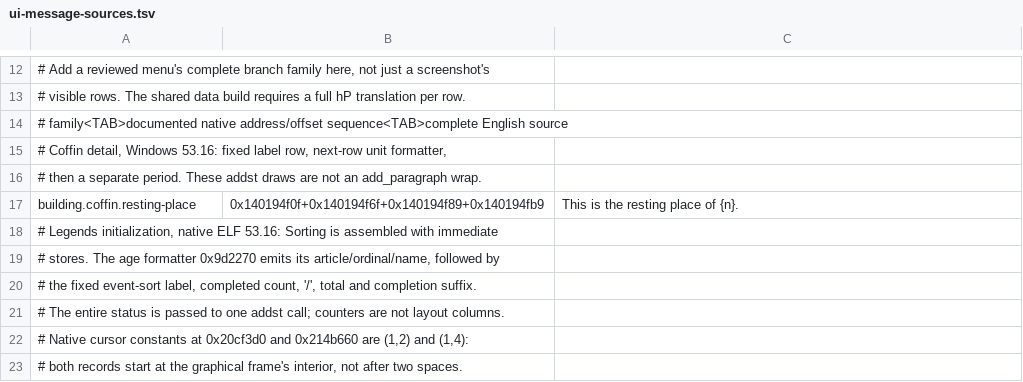
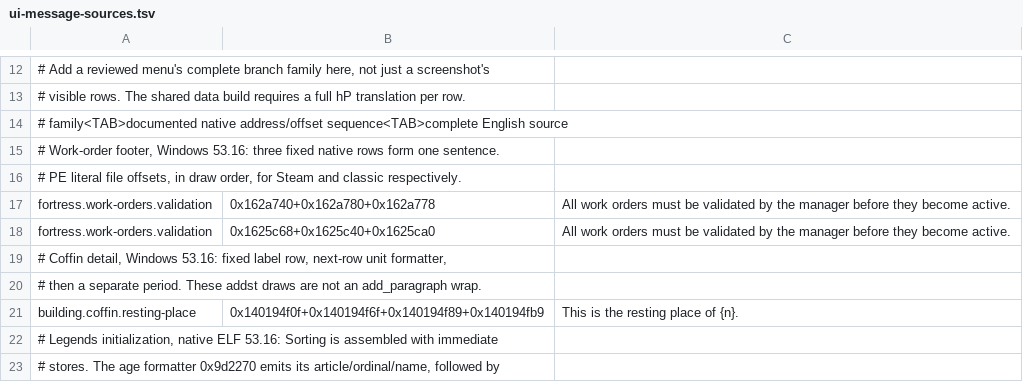
Before and after one commit to LYHGLYTX/dfcn, a TSV file: data/extracted/ui-message-sources.tsv, drawn as a sheet; only a part is shown, gaps mark what is left out; the shorter side is filled out with more unchanged rows.

```diff
--- a/data/extracted/ui-message-sources.tsv
+++ b/data/extracted/ui-message-sources.tsv
@@ -14,2 +14,6 @@
 # family<TAB>documented native address/offset sequence<TAB>complete English source
+# Work-order footer, Windows 53.16: three fixed native rows form one sentence.
+# PE literal file offsets, in draw order, for Steam and classic respectively.
+fortress.work-orders.validation	0x162a740+0x162a780+0x162a778	All work orders must be validated by the manager before they become active.
+fortress.work-orders.validation	0x1625c68+0x1625c40+0x1625ca0	All work orders must be validated by the manager before they become active.
 # Coffin detail, Windows 53.16: fixed label row, next-row unit formatter,
```
Also changed, not shown: data/runtime/ui-messages.tsv, 1 other file.
